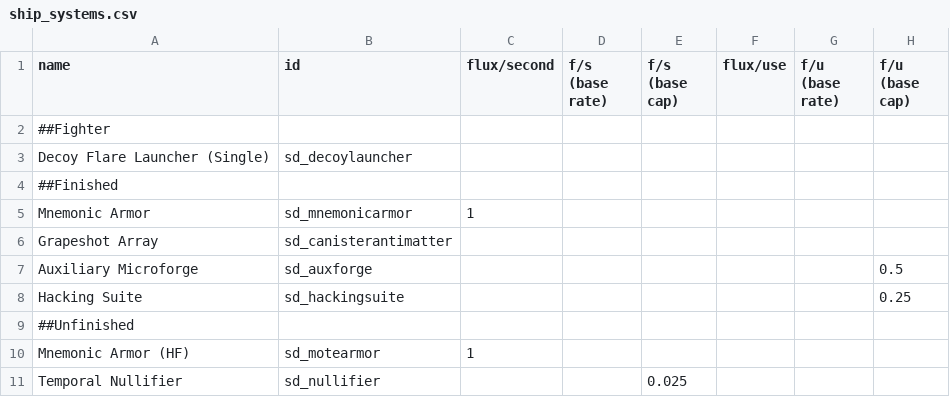
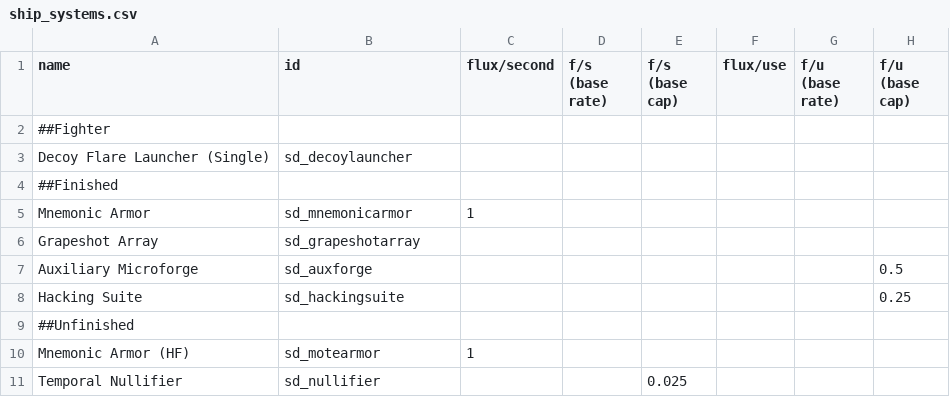
Before and after one commit to Sorrydough/Doughsector, a CSV file: data/shipsystems/ship_systems.csv, drawn as a sheet; only a part is shown; the diff names each change by its address in the sheet, - before the commit and + after, or states it on an @@ line.

```diff
--- a/data/shipsystems/ship_systems.csv
+++ b/data/shipsystems/ship_systems.csv
-B6 (id): sd_canisterantimatter
+B6 (id): sd_grapeshotarray
```
Also changed, not shown: data/hulls/ship_data.csv, data/strings/descriptions.csv, 23 other files.
